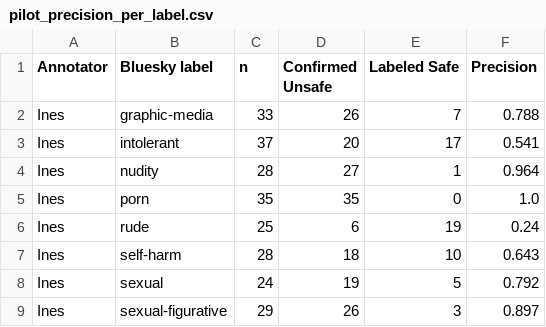
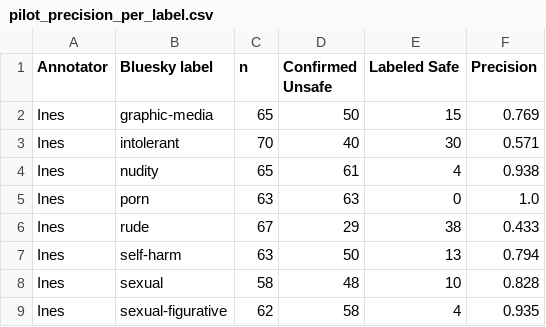
Before and after one commit to Ines-Abdelaziz/feedback-bluesky, a CSV file: pilot_precision_per_label.csv, drawn as a sheet; only a part is shown; the diff covers the shown part only.

```diff
--- a/pilot_precision_per_label.csv
+++ b/pilot_precision_per_label.csv
@@ -1,9 +1,9 @@
 Annotator,Bluesky label,n,Confirmed Unsafe,Labeled Safe,Precision
-Ines,graphic-media,33,26,7,0.788
-Ines,intolerant,37,20,17,0.541
-Ines,nudity,28,27,1,0.964
-Ines,porn,35,35,0,1.0
-Ines,rude,25,6,19,0.24
-Ines,self-harm,28,18,10,0.643
-Ines,sexual,24,19,5,0.792
-Ines,sexual-figurative,29,26,3,0.897
+Ines,graphic-media,65,50,15,0.769
+Ines,intolerant,70,40,30,0.571
+Ines,nudity,65,61,4,0.938
+Ines,porn,63,63,0,1.0
+Ines,rude,67,29,38,0.433
+Ines,self-harm,63,50,13,0.794
+Ines,sexual,58,48,10,0.828
+Ines,sexual-figurative,62,58,4,0.935
```
Also changed, not shown: 38 edited cells elsewhere in this file, 7 other files.
